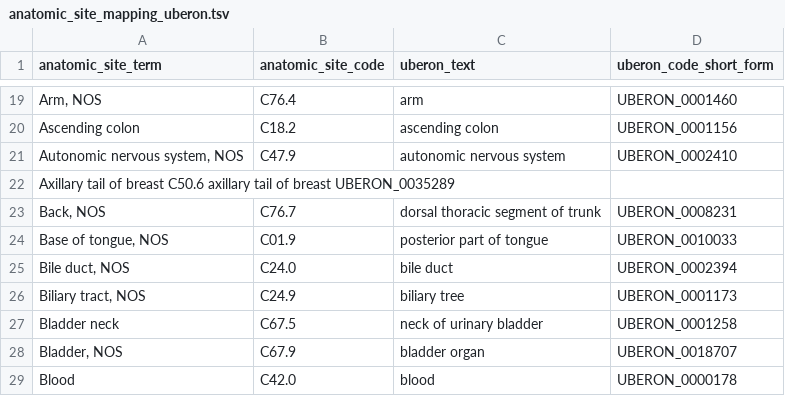
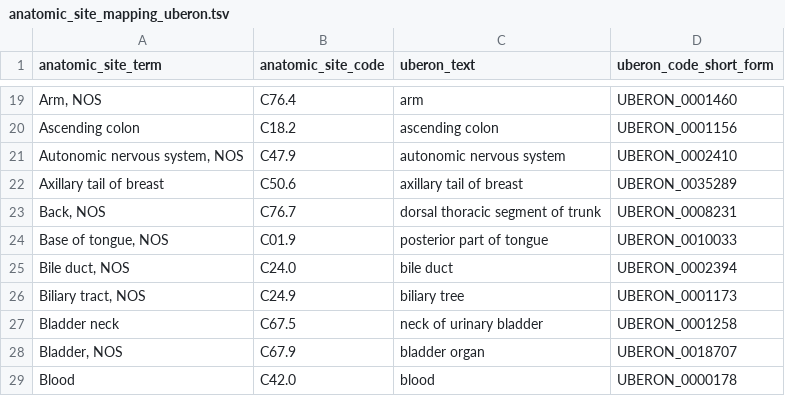
Before and after one commit to CBIIT/ChildhoodCancerDataInitiative-Prefect_Pipeline, a TSV file: docs/anatomic_site_mapping_uberon.tsv, drawn as a sheet; only a part is shown, gaps mark what is left out; removed rows and columns are numbered as before the commit, all else as after; the diff names each change by its address in the sheet, - before the commit and + after, or states it on an @@ line.

Commit message:
Update anatomic_site_mapping_uberon.tsv

```diff
--- a/docs/anatomic_site_mapping_uberon.tsv
+++ b/docs/anatomic_site_mapping_uberon.tsv
-row 22: Axillary tail of breast C50.6 axillary tail of breast UBERON_0035289
+row 22: Axillary tail of breast | C50.6 | axillary tail of breast | UBERON_0035289
```
